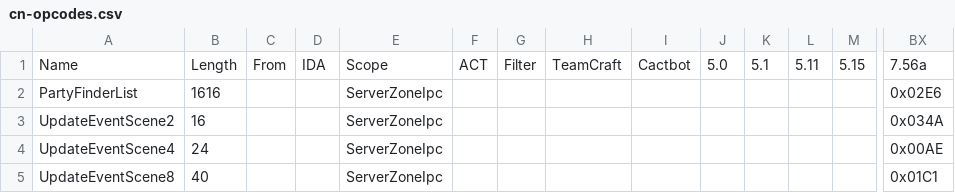
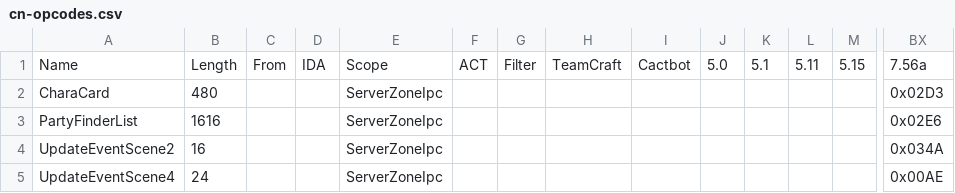
Before and after one commit to zhyupe/ffxiv-opcode-worker, a CSV file: cn-opcodes.csv, drawn as a sheet; only a part is shown, gaps mark what is left out; the shorter side is filled out with more unchanged rows; rows hold the shown columns only; the diff names each change by its address in the sheet, - before the commit and + after, or states it on an @@ line.

Commit message:
feat: register CharaCard opcode for CN 7.56a

```diff
--- a/cn-opcodes.csv
+++ b/cn-opcodes.csv
+row 2: CharaCard | 480 |  |  | ServerZoneIpc |  |  |  |  |  |  |  |  | 0x02D3
```
Also changed, not shown: 3 other files.
